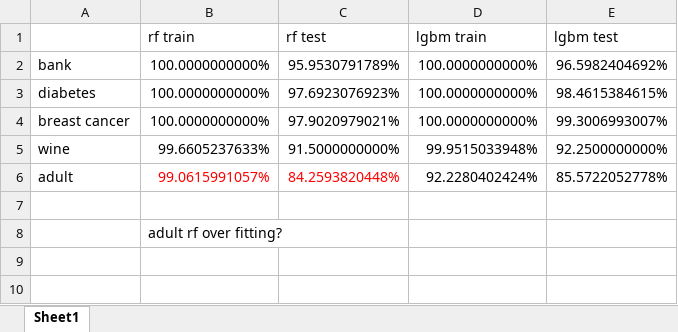
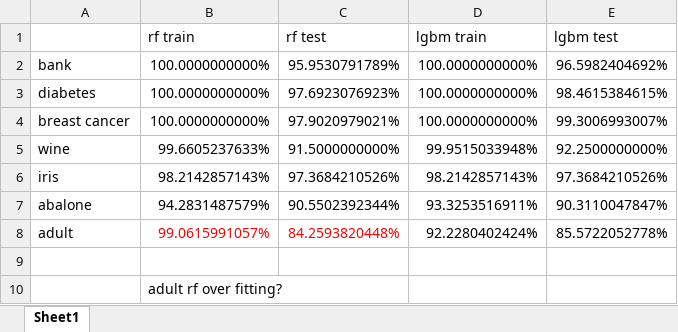
Before and after one commit to swordsbird/TreeEnsembleVis, an Excel workbook: models/result.xlsx, sheet Sheet1, drawn as a sheet; values as stored, in another font and other column widths than the file's, no borders; the diff names each change by its address in the sheet, - before the commit and + after, or states it on an @@ line.

Commit message:
update results

```diff
--- a/models/result.xlsx (sheet Sheet1)
+++ b/models/result.xlsx (sheet Sheet1)
+row 6: iris | 98.2142857143% | 97.3684210526% | 98.2142857143% | 97.3684210526%
+row 7: abalone | 94.2831487579% | 90.5502392344% | 93.3253516911% | 90.3110047847%
```
